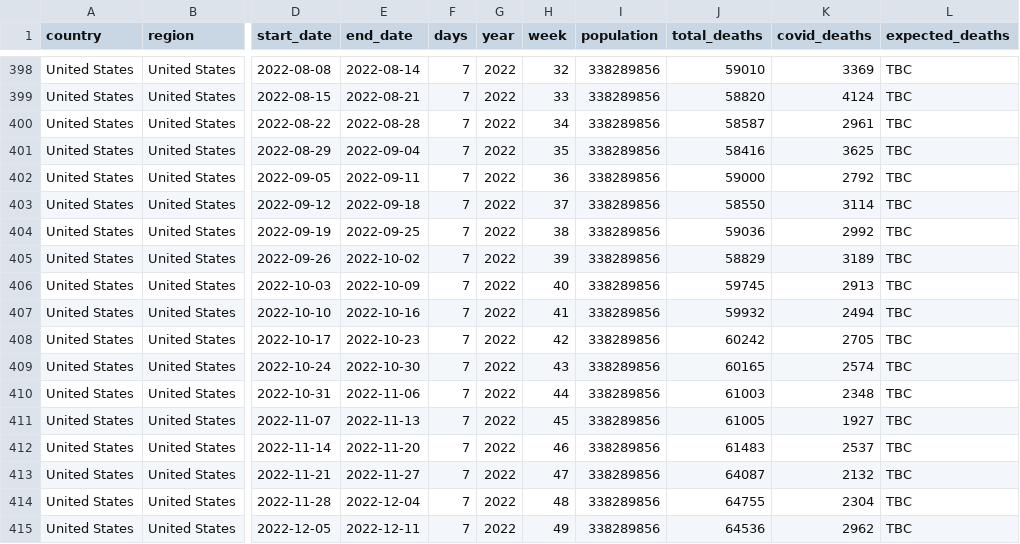
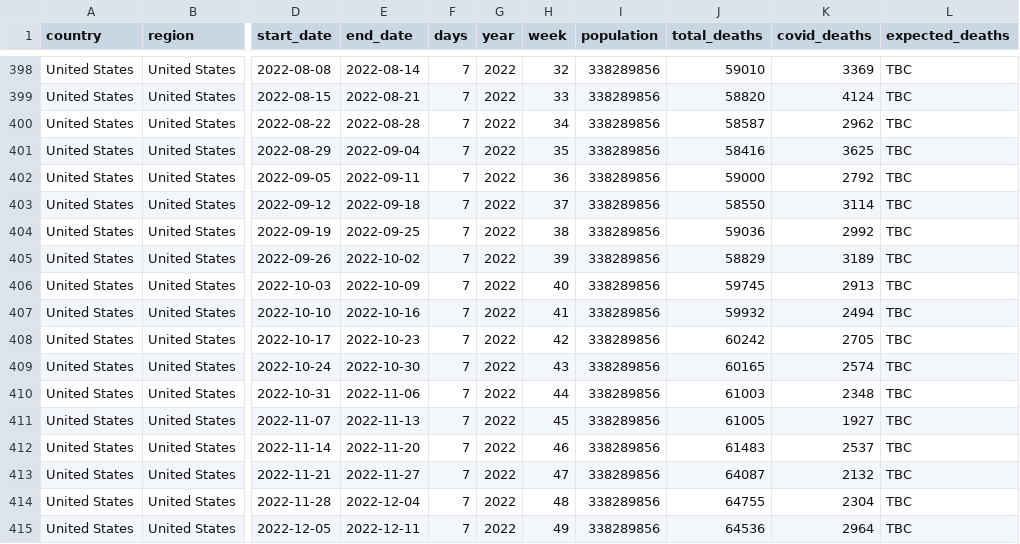
Before and after one commit to Wonlope/covid-19-excess-deaths-tracker, a CSV file: output-data/alternative-exports-by-non-iso-week/historical-deaths/united_states_weekly_deaths.csv, drawn as a sheet; only a part is shown, gaps mark what is left out; the diff names each change by its address in the sheet, - before the commit and + after, or states it on an @@ line.

```diff
--- a/output-data/alternative-exports-by-non-iso-week/historical-deaths/united_states_weekly_deaths.csv
+++ b/output-data/alternative-exports-by-non-iso-week/historical-deaths/united_states_weekly_deaths.csv
-K400 (covid_deaths): 2961
+K400 (covid_deaths): 2962
-K415 (covid_deaths): 2962
+K415 (covid_deaths): 2964
```
Also changed, not shown: output-data/alternative-exports-by-non-iso-week/excess-deaths/united_states_excess_deaths.csv, output-data/historical-deaths/united_states_weekly_deaths.csv, 5 other files.
